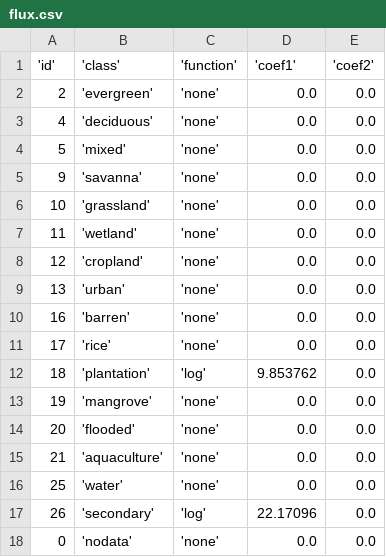
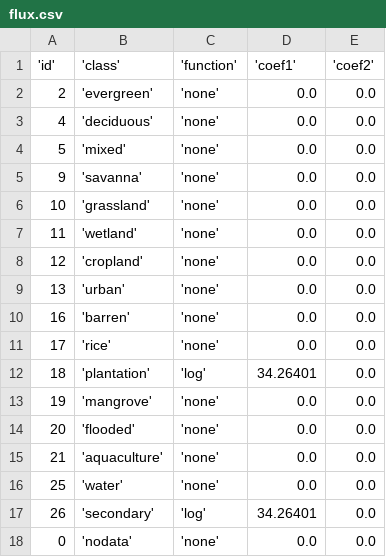
Before and after one commit to xjtang/CBookie, a CSV file: parameters/mekong/flux.csv, drawn as a sheet.

```diff
--- a/parameters/mekong/flux.csv
+++ b/parameters/mekong/flux.csv
@@ -11,3 +11,3 @@
 17,'rice','none',0.0,0.0
-18,'plantation','log',9.853762,0.0
+18,'plantation','log',34.26401,0.0
 19,'mangrove','none',0.0,0.0
@@ -16,3 +16,3 @@
 25,'water','none',0.0,0.0
-26,'secondary','log',22.17096,0.0
+26,'secondary','log',34.26401,0.0
 0,'nodata','none',0.0,0.0
```
Also changed, not shown: parameters/mekong/biomass.csv.
